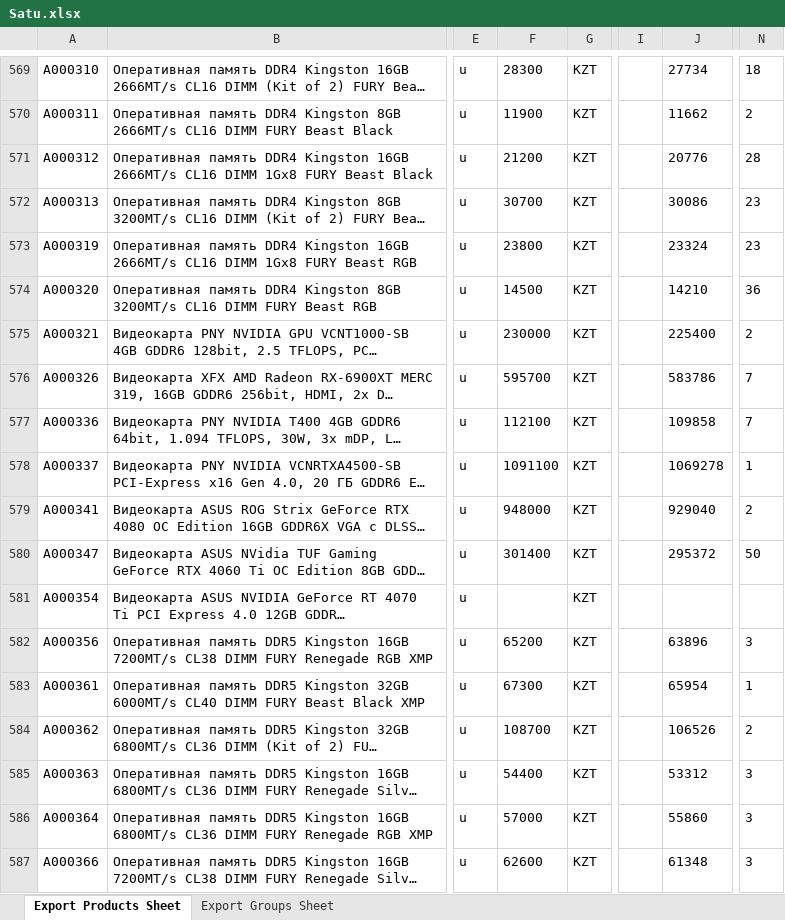
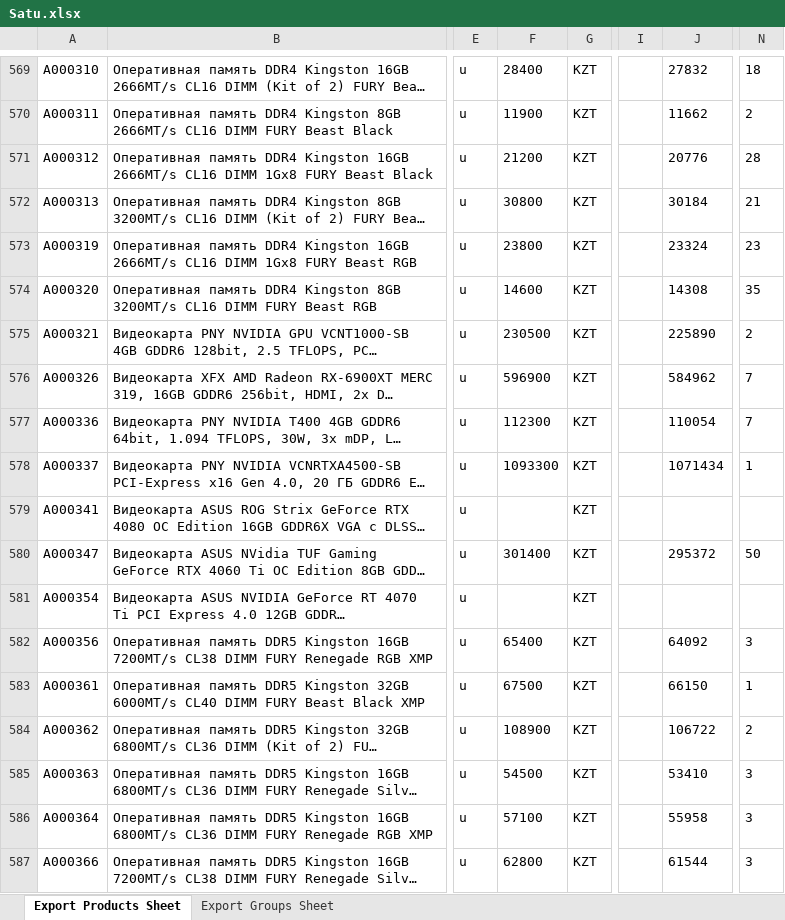
Before and after one commit to Olleala2023/Olleala2023, an Excel workbook: Satu.xlsx, sheet Export Products Sheet, drawn as a sheet; only a part is shown, gaps mark what is left out; long unchanged cells end in …; values as stored, in another font and other column widths than the file's, no borders; the diff covers the shown part only; the diff names each change by its address in the sheet, - before the commit and + after, or states it on an @@ line.

```diff
--- a/Satu.xlsx (sheet Export Products Sheet)
+++ b/Satu.xlsx (sheet Export Products Sheet)
-F569: 28300
+F569: 28400
-J569: 27734
+J569: 27832
-F572: 30700
+F572: 30800
-J572: 30086
+J572: 30184
-N572: 23
+N572: 21
-F574: 14500
+F574: 14600
-J574: 14210
+J574: 14308
-N574: 36
+N574: 35
-F575: 230000
+F575: 230500
-J575: 225400
+J575: 225890
-F576: 595700
+F576: 596900
-J576: 583786
+J576: 584962
-F577: 112100
+F577: 112300
-J577: 109858
+J577: 110054
-F578: 1091100
+F578: 1093300
-J578: 1069278
+J578: 1071434
-F579: 948000
+F579: (empty)
-J579: 929040
+J579: (empty)
-N579: 2
+N579: (empty)
-F582: 65200
+F582: 65400
-J582: 63896
+J582: 64092
-F583: 67300
+F583: 67500
-J583: 65954
+J583: 66150
-F584: 108700
+F584: 108900
-J584: 106526
+J584: 106722
-F585: 54400
+F585: 54500
-J585: 53312
+J585: 53410
-F586: 57000
+F586: 57100
-J586: 55860
+J586: 55958
-F587: 62600
+F587: 62800
-J587: 61348
+J587: 61544
```
Also changed, not shown: 9 added rows and 416 edited cells elsewhere in this sheet.
